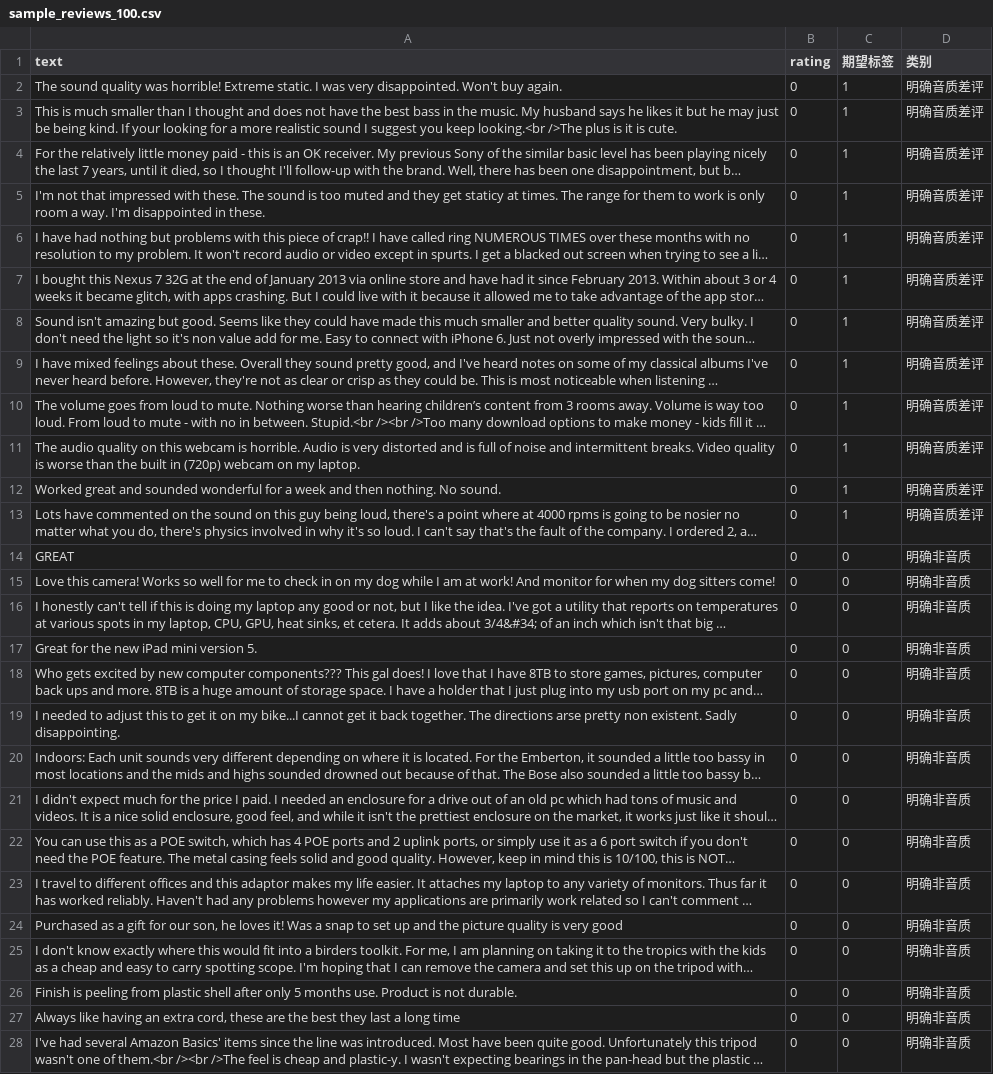
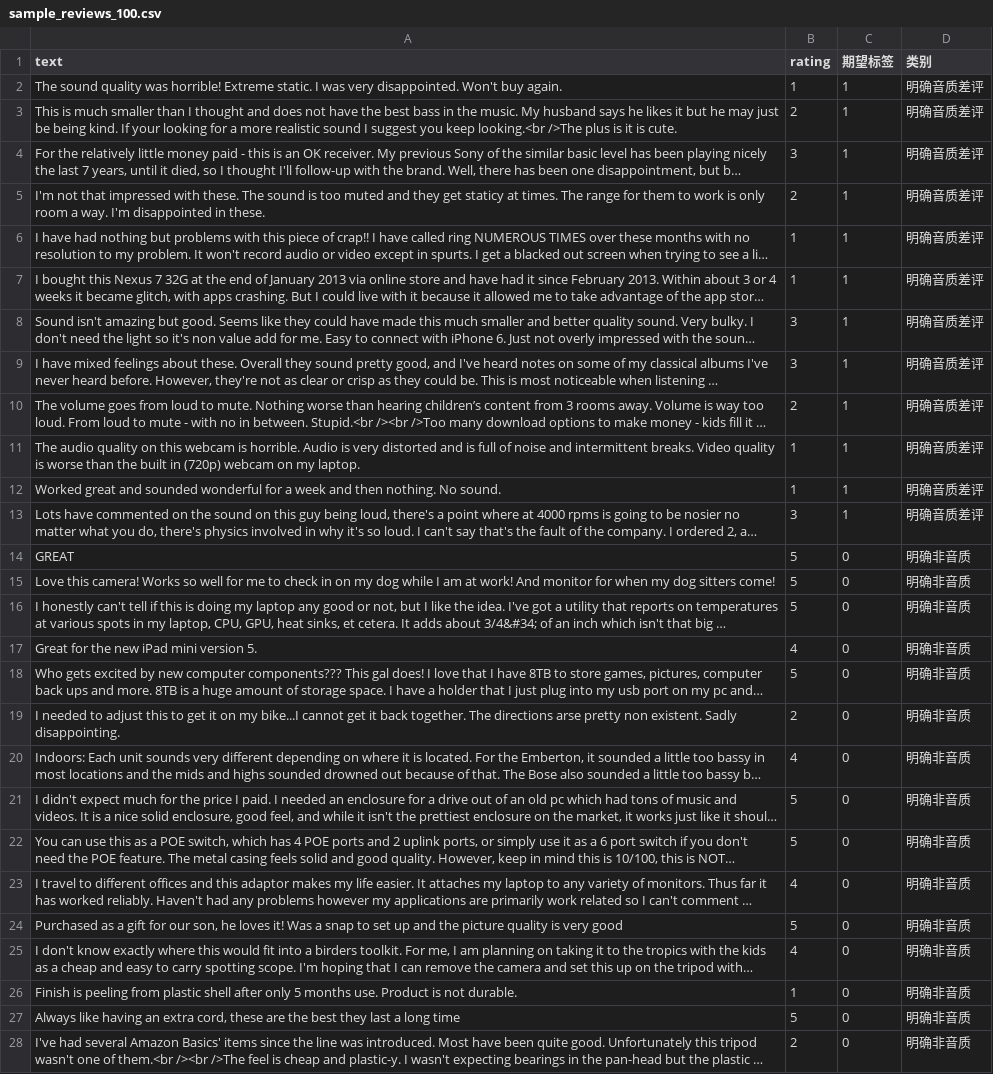
Before and after one commit to DaiYanQBZ95Doll/soundinsight, a CSV file: sample_reviews_100.csv, drawn as a sheet; only a part is shown; long unchanged cells end in …; the diff covers the shown part only; the diff names each change by its address in the sheet, - before the commit and + after, or states it on an @@ line.

```diff
--- a/sample_reviews_100.csv
+++ b/sample_reviews_100.csv
-B2 (rating): 0
+B2 (rating): 1
-B3 (rating): 0
+B3 (rating): 2
-B4 (rating): 0
+B4 (rating): 3
-B5 (rating): 0
+B5 (rating): 2
-B6:B7 (rating): 0
+B6:B7 (rating): 1
-B8:B9 (rating): 0
+B8:B9 (rating): 3
-B10 (rating): 0
+B10 (rating): 2
-B11:B12 (rating): 0
+B11:B12 (rating): 1
-B13 (rating): 0
+B13 (rating): 3
-B14:B16 (rating): 0
+B14:B16 (rating): 5
-B17 (rating): 0
+B17 (rating): 4
-B18 (rating): 0
+B18 (rating): 5
-B19 (rating): 0
+B19 (rating): 2
-B20 (rating): 0
+B20 (rating): 4
-B21:B22 (rating): 0
+B21:B22 (rating): 5
-B23 (rating): 0
+B23 (rating): 4
-B24 (rating): 0
+B24 (rating): 5
-B25 (rating): 0
+B25 (rating): 4
-B26 (rating): 0
+B26 (rating): 1
-B27 (rating): 0
+B27 (rating): 5
-B28 (rating): 0
+B28 (rating): 2
```
Also changed, not shown: 73 edited cells elsewhere in this file, 17 other files.
